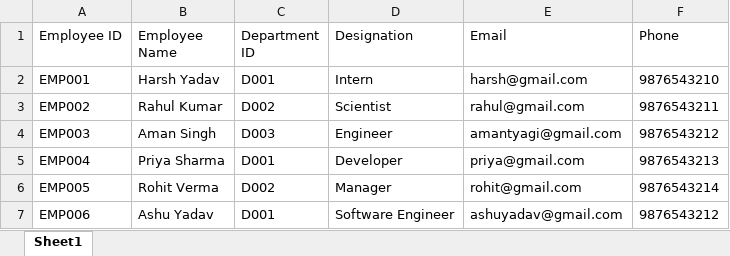
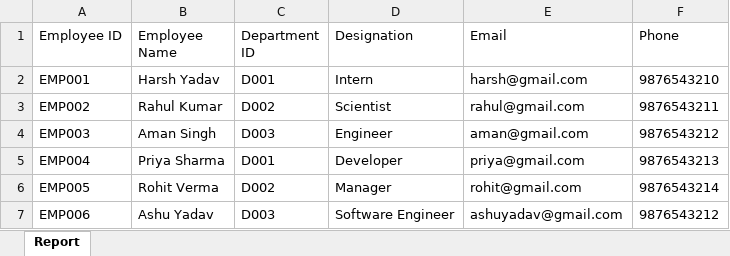
Before and after one commit to harshyadav1602/-IT-Asset-Management-System, an Excel workbook: exports/employee_report.xlsx, sheet Report, drawn as a sheet; values as stored, in another font and other column widths than the file's, no borders; the diff names each change by its address in the sheet, - before the commit and + after, or states it on an @@ line.

```diff
--- a/exports/employee_report.xlsx (sheet Report)
+++ b/exports/employee_report.xlsx (sheet Report)
-sheet tab: Sheet1
+sheet tab: Report
-E4 (Email): amantyagi@gmail.com
+E4 (Email): aman@gmail.com
-C7 (Department ID): D001
+C7 (Department ID): D003
```
Also changed, not shown: exports/asset_report.xlsx, exports/complaint_report.xlsx, 19 other files.
